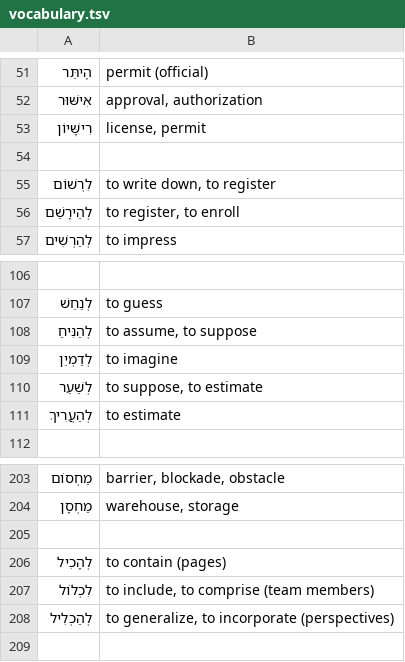
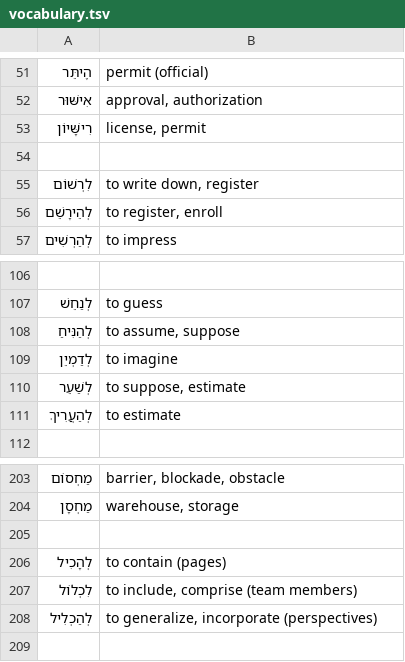
Before and after one commit to mikhail-poda/mila-match, a TSV file: assets/vocabulary.tsv, drawn as a sheet; only a part is shown, gaps mark what is left out; the diff covers the shown part only.

```diff
--- a/assets/vocabulary.tsv
+++ b/assets/vocabulary.tsv
@@ -54,4 +54,4 @@
 
-לִרְשׁוֹם	to write down, to register
-לְהֵירָשֵׁם	to register, to enroll
+לִרְשׁוֹם	to write down, register
+לְהֵירָשֵׁם	to register, enroll
 לְהַרְשִׁים	to impress
@@ -107,5 +107,5 @@
 לְנַחֵשׁ	to guess
-לְהַנִּיחַ	to assume, to suppose
+לְהַנִּיחַ	to assume, suppose
 לְדַמְיֵן	to imagine
-לְשַׁעֵר	to suppose, to estimate
+לְשַׁעֵר	to suppose, estimate
 לְהַעֲרִיךְ	to estimate
@@ -206,4 +206,4 @@
 לְהָכִיל	to contain (pages)
-לִכְלוֹל	to include, to comprise (team members)
-לְהַכְלִיל	to generalize, to incorporate (perspectives)
+לִכְלוֹל	to include, comprise (team members)
+לְהַכְלִיל	to generalize, incorporate (perspectives)
 
```
Also changed, not shown: 26 added rows elsewhere in this file, 1 other file.
